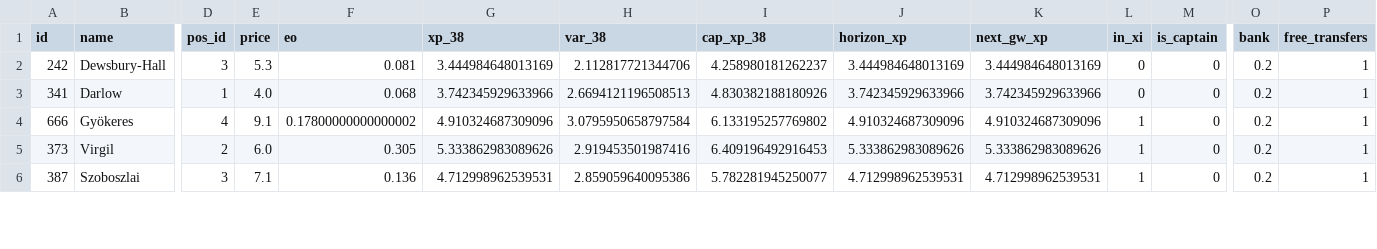
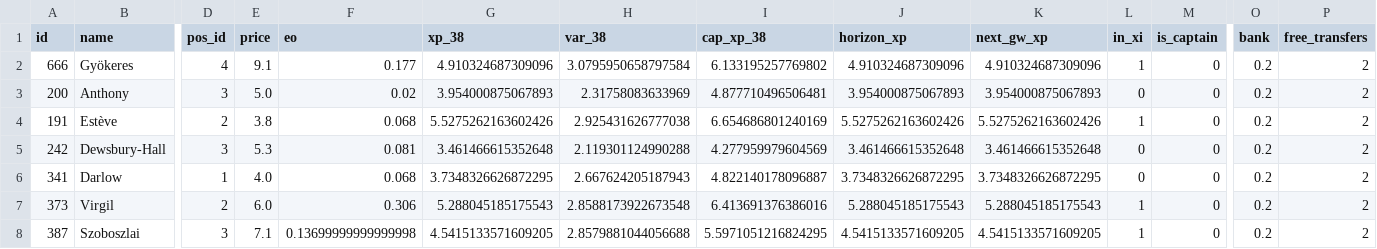
Before and after one commit to truong-tt/fpl-ml-manager, a CSV file: data/processed/squad_snapshot.csv, drawn as a sheet; only a part is shown, gaps mark what is left out; removed rows and columns are numbered as before the commit, all else as after; rows hold the shown columns only; the diff covers the shown part only; the diff names each change by its address in the sheet, - before the commit and + after, or states it on an @@ line.

```diff
--- a/data/processed/squad_snapshot.csv
+++ b/data/processed/squad_snapshot.csv
+row 2: 666 | Gyökeres | 4 | 9.1 | 0.177 | 4.910324687309096 | 3.0795950658797584 | 6.133195257769802 | 4.910324687309096 | 4.910324687309096 | 1 | 0 | 0.2 | 2
+row 3: 200 | Anthony | 3 | 5.0 | 0.02 | 3.954000875067893 | 2.31758083633969 | 4.877710496506481 | 3.954000875067893 | 3.954000875067893 | 0 | 0 | 0.2 | 2
+row 4: 191 | Estève | 2 | 3.8 | 0.068 | 5.5275262163602426 | 2.925431626777038 | 6.654686801240169 | 5.5275262163602426 | 5.5275262163602426 | 1 | 0 | 0.2 | 2
-G5 (xp_38): 3.444984648013169
+G5 (xp_38): 3.461466615352648
-H5 (var_38): 2.112817721344706
+H5 (var_38): 2.119301124990288
-I5 (cap_xp_38): 4.258980181262237
+I5 (cap_xp_38): 4.277959979604569
-J5 (horizon_xp): 3.444984648013169
+J5 (horizon_xp): 3.461466615352648
-K5 (next_gw_xp): 3.444984648013169
+K5 (next_gw_xp): 3.461466615352648
-P5:P6 (free_transfers): 1
+P5:P6 (free_transfers): 2
-G6 (xp_38): 3.742345929633966
+G6 (xp_38): 3.7348326626872295
-H6 (var_38): 2.6694121196508513
+H6 (var_38): 2.667624205187943
-I6 (cap_xp_38): 4.830382188180926
+I6 (cap_xp_38): 4.822140178096887
-J6 (horizon_xp): 3.742345929633966
+J6 (horizon_xp): 3.7348326626872295
-K6 (next_gw_xp): 3.742345929633966
+K6 (next_gw_xp): 3.7348326626872295
-row 4: 666 | Gyökeres | 4 | 9.1 | 0.17800000000000002 | 4.910324687309096 | 3.0795950658797584 | 6.133195257769802 | 4.910324687309096 | 4.910324687309096 | 1 | 0 | 0.2 | 1
-F7 (eo): 0.305
+F7 (eo): 0.306
-G7 (xp_38): 5.333862983089626
+G7 (xp_38): 5.288045185175543
-H7 (var_38): 2.919453501987416
+H7 (var_38): 2.8588173922673548
-I7 (cap_xp_38): 6.409196492916453
+I7 (cap_xp_38): 6.413691376386016
-J7 (horizon_xp): 5.333862983089626
+J7 (horizon_xp): 5.288045185175543
-K7 (next_gw_xp): 5.333862983089626
+K7 (next_gw_xp): 5.288045185175543
-P7:P8 (free_transfers): 1
+P7:P8 (free_transfers): 2
-F8 (eo): 0.136
+F8 (eo): 0.13699999999999998
-G8 (xp_38): 4.712998962539531
+G8 (xp_38): 4.5415133571609205
-H8 (var_38): 2.859059640095386
+H8 (var_38): 2.8579881044056688
-I8 (cap_xp_38): 5.782281945250077
+I8 (cap_xp_38): 5.5971051216824295
-J8 (horizon_xp): 4.712998962539531
+J8 (horizon_xp): 4.5415133571609205
-K8 (next_gw_xp): 4.712998962539531
+K8 (next_gw_xp): 4.5415133571609205
```
Also changed, not shown: 2 removed rows and 51 edited cells elsewhere in this file, data/fixture_lambdas.csv, data/fixtures.csv, 4 other files.
